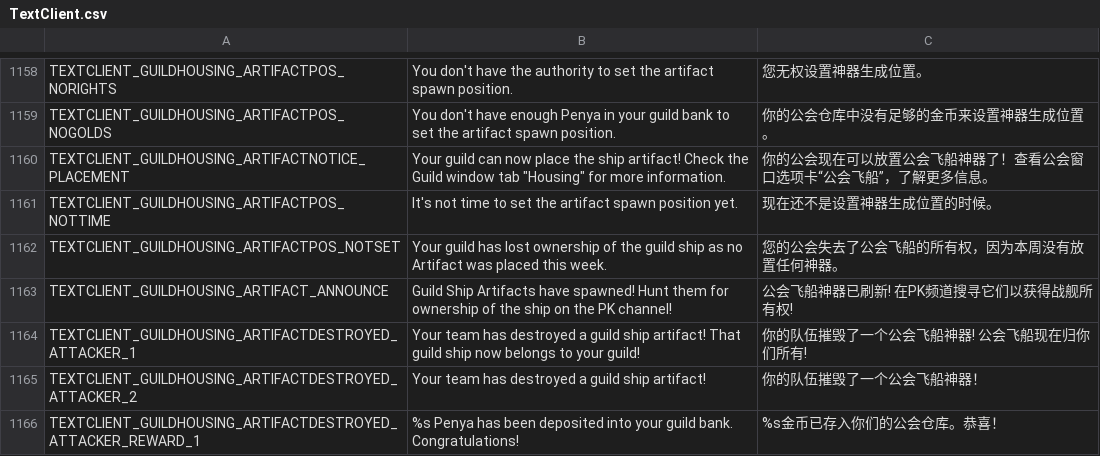
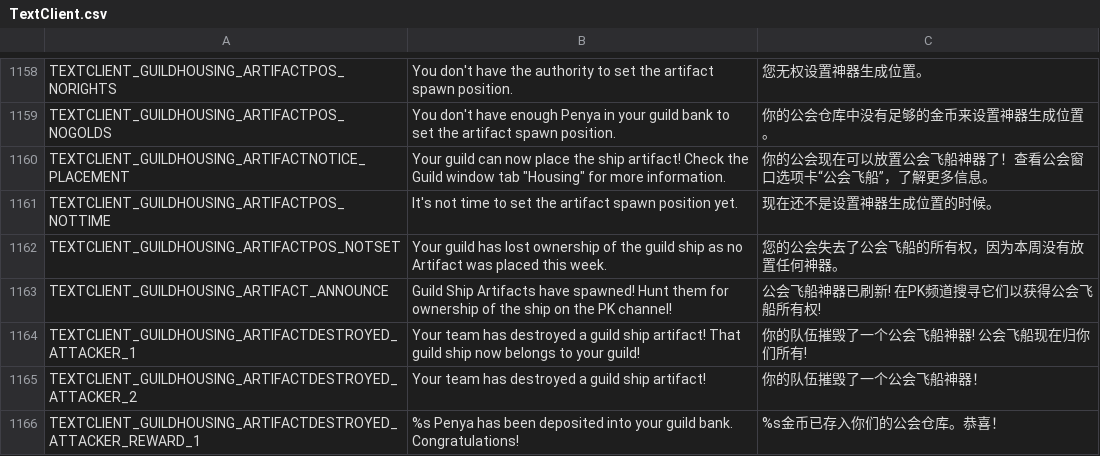
Before and after one commit to Farlighte/Flyff-Universe-Translations, a CSV file: Simplified_Chinese/TextClient.csv, drawn as a sheet; only a part is shown, gaps mark what is left out.

Commit message:
Fix guild ship artifact ownership announcement text

```diff
--- a/Simplified_Chinese/TextClient.csv
+++ b/Simplified_Chinese/TextClient.csv
@@ -1162,3 +1162,3 @@ TEXTCLIENT_GUILDHOUSING_ARTIFACTPOS_NOTTIME,It's not time to set the artifact sp
 TEXTCLIENT_GUILDHOUSING_ARTIFACTPOS_NOTSET,Your guild has lost ownership of the guild ship as no Artifact was placed this week.,您的公会失去了公会飞船的所有权，因为本周没有放置任何神器。
-TEXTCLIENT_GUILDHOUSING_ARTIFACT_ANNOUNCE,Guild Ship Artifacts have spawned! Hunt them for ownership of the ship on the PK channel!,公会飞船神器已刷新! 在PK频道搜寻它们以获得战舰所有权!
+TEXTCLIENT_GUILDHOUSING_ARTIFACT_ANNOUNCE,Guild Ship Artifacts have spawned! Hunt them for ownership of the ship on the PK channel!,公会飞船神器已刷新! 在PK频道搜寻它们以获得公会飞船所有权!
 TEXTCLIENT_GUILDHOUSING_ARTIFACTDESTROYED_ATTACKER_1,Your team has destroyed a guild ship artifact! That guild ship now belongs to your guild!,你的队伍摧毁了一个公会飞船神器! 公会飞船现在归你们所有!
```
